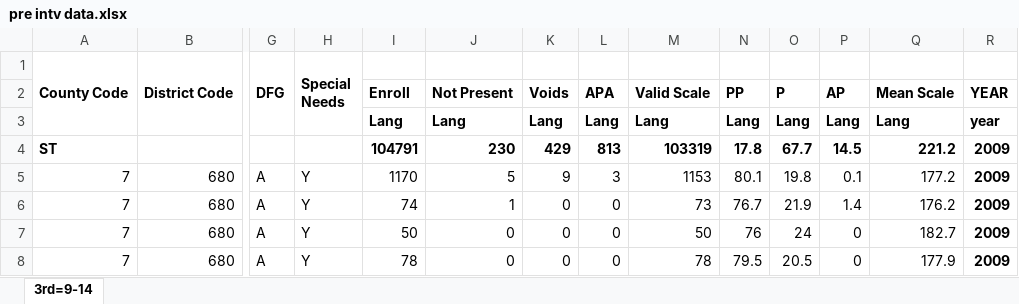
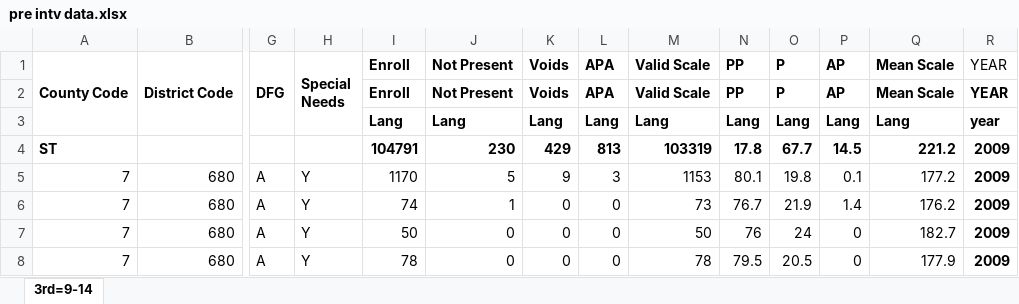
Before and after one commit to citjimm/DMDS, an Excel workbook: pre intv data.xlsx, sheet 3rd=9-14, drawn as a sheet; only a part is shown, gaps mark what is left out; values as stored, in another font and other column widths than the file's, no borders; the diff names each change by its address in the sheet, - before the commit and + after, or states it on an @@ line.

Commit message:
Add files via upload

```diff
--- a/pre intv data.xlsx (sheet 3rd=9-14)
+++ b/pre intv data.xlsx (sheet 3rd=9-14)
-I1: (empty)
+I1: Enroll
-J1: (empty)
+J1: Not Present
-K1: (empty)
+K1: Voids
-L1: (empty)
+L1: APA
-M1: (empty)
+M1: Valid Scale
-N1: (empty)
+N1: PP
-O1: (empty)
+O1: P
-P1: (empty)
+P1: AP
-Q1: (empty)
+Q1: Mean Scale
-R1: (empty)
+R1: YEAR
```
